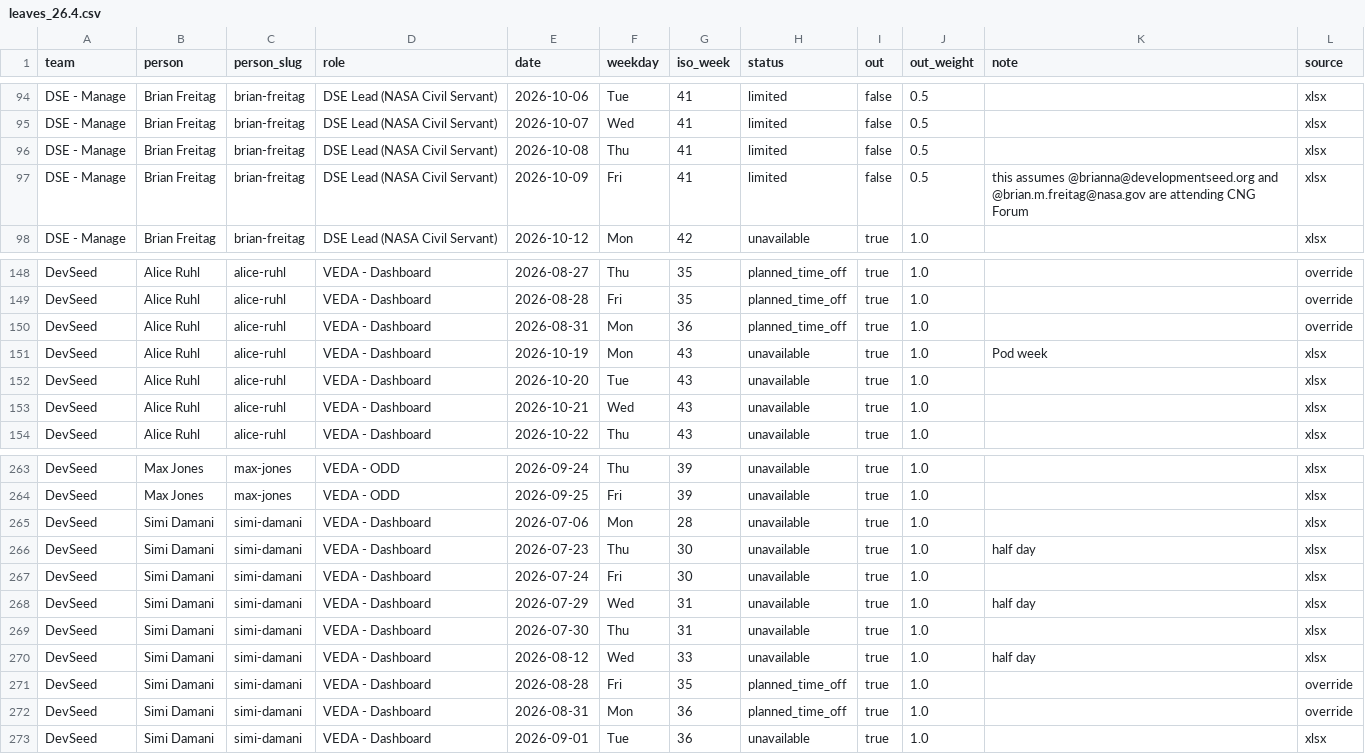
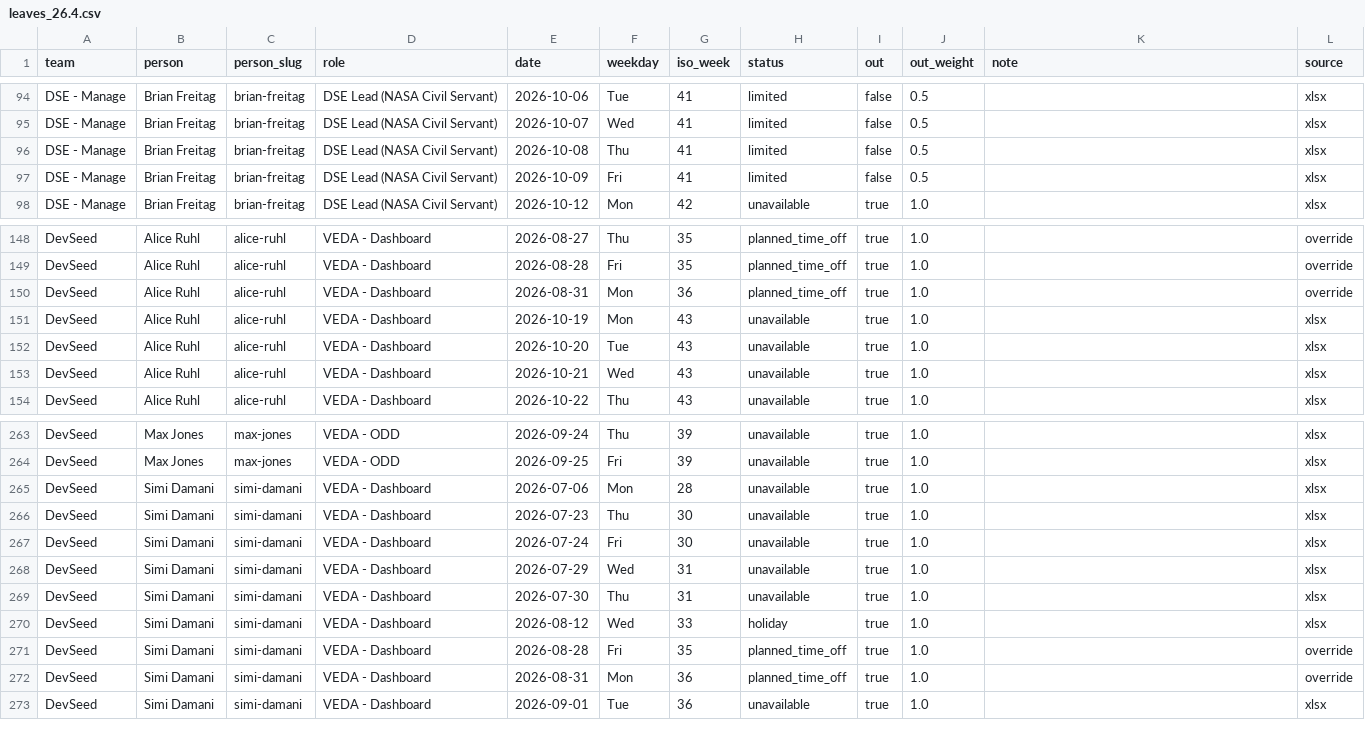
Before and after one commit to NASA-IMPACT/veda-github-actions, a CSV file: reports/leaves_26.4.csv, drawn as a sheet; only a part is shown, gaps mark what is left out.

```diff
--- a/reports/leaves_26.4.csv
+++ b/reports/leaves_26.4.csv
@@ -96,3 +96,3 @@ DSE - Manage,Brian Freitag,brian-freitag,DSE Lead (NASA Civil Servant),2026-10-0
 DSE - Manage,Brian Freitag,brian-freitag,DSE Lead (NASA Civil Servant),2026-10-08,Thu,41,limited,false,0.5,,xlsx
-DSE - Manage,Brian Freitag,brian-freitag,DSE Lead (NASA Civil Servant),2026-10-09,Fri,41,limited,false,0.5,this assumes @brianna@developmentseed.org and @brian.m.freitag@nasa.gov are attending CNG Forum,xlsx
+DSE - Manage,Brian Freitag,brian-freitag,DSE Lead (NASA Civil Servant),2026-10-09,Fri,41,limited,false,0.5,,xlsx
 DSE - Manage,Brian Freitag,brian-freitag,DSE Lead (NASA Civil Servant),2026-10-12,Mon,42,unavailable,true,1.0,,xlsx
@@ -150,3 +150,3 @@ DevSeed,Alice Ruhl,alice-ruhl,VEDA - Dashboard,2026-08-28,Fri,35,planned_time_of
 DevSeed,Alice Ruhl,alice-ruhl,VEDA - Dashboard,2026-08-31,Mon,36,planned_time_off,true,1.0,,override
-DevSeed,Alice Ruhl,alice-ruhl,VEDA - Dashboard,2026-10-19,Mon,43,unavailable,true,1.0,Pod week,xlsx
+DevSeed,Alice Ruhl,alice-ruhl,VEDA - Dashboard,2026-10-19,Mon,43,unavailable,true,1.0,,xlsx
 DevSeed,Alice Ruhl,alice-ruhl,VEDA - Dashboard,2026-10-20,Tue,43,unavailable,true,1.0,,xlsx
@@ -265,7 +265,7 @@ DevSeed,Max Jones,max-jones,VEDA - ODD,2026-09-25,Fri,39,unavailable,true,1.0,,x
 DevSeed,Simi Damani,simi-damani,VEDA - Dashboard,2026-07-06,Mon,28,unavailable,true,1.0,,xlsx
-DevSeed,Simi Damani,simi-damani,VEDA - Dashboard,2026-07-23,Thu,30,unavailable,true,1.0,half day,xlsx
+DevSeed,Simi Damani,simi-damani,VEDA - Dashboard,2026-07-23,Thu,30,unavailable,true,1.0,,xlsx
 DevSeed,Simi Damani,simi-damani,VEDA - Dashboard,2026-07-24,Fri,30,unavailable,true,1.0,,xlsx
-DevSeed,Simi Damani,simi-damani,VEDA - Dashboard,2026-07-29,Wed,31,unavailable,true,1.0,half day,xlsx
+DevSeed,Simi Damani,simi-damani,VEDA - Dashboard,2026-07-29,Wed,31,unavailable,true,1.0,,xlsx
 DevSeed,Simi Damani,simi-damani,VEDA - Dashboard,2026-07-30,Thu,31,unavailable,true,1.0,,xlsx
-DevSeed,Simi Damani,simi-damani,VEDA - Dashboard,2026-08-12,Wed,33,unavailable,true,1.0,half day,xlsx
+DevSeed,Simi Damani,simi-damani,VEDA - Dashboard,2026-08-12,Wed,33,holiday,true,1.0,,xlsx
 DevSeed,Simi Damani,simi-damani,VEDA - Dashboard,2026-08-28,Fri,35,planned_time_off,true,1.0,,override
```
Also changed, not shown: 3 other files.
